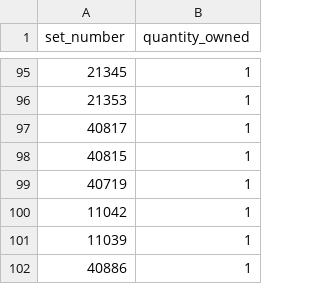
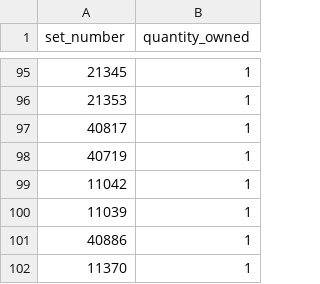
Before and after one commit to navneetkrishnam/my-lego-collection, a CSV file: data/owned-sets.csv, drawn as a sheet; only a part is shown, gaps mark what is left out; the shorter side is filled out with more unchanged rows.

```diff
--- a/data/owned-sets.csv
+++ b/data/owned-sets.csv
@@ -97,3 +97,2 @@ set_number,quantity_owned
 40817,1
-40815,1
 40719,1
```
Also changed, not shown: public/data/parts.csv, 10 other files.
